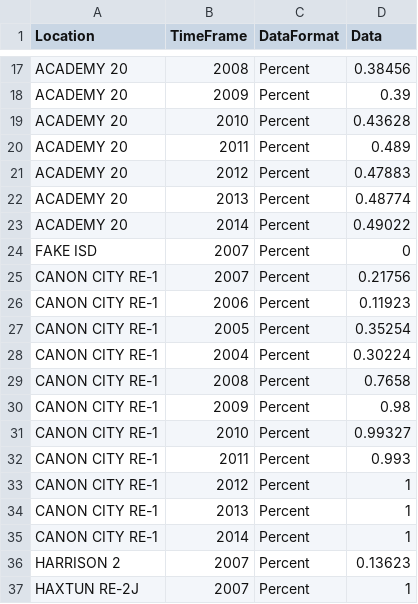
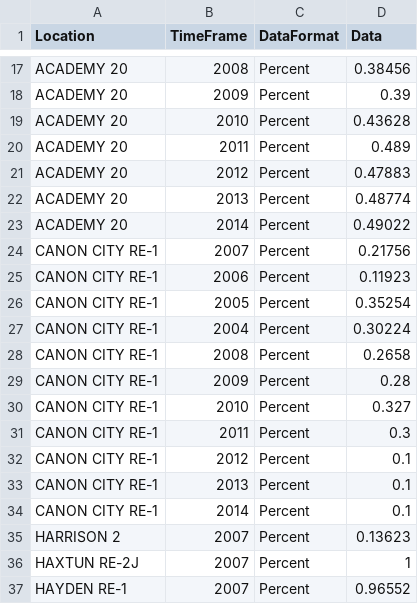
Before and after one commit to hhoopes/headcount, a CSV file: data/subsets/kindergarten_enrollment.csv, drawn as a sheet; only a part is shown, gaps mark what is left out; the shorter side is filled out with more unchanged rows.

Commit message:
Spec harness passes. One lingering issue with a divide by zero, maybe on mismatched data between income & kindergarten.

```diff
--- a/data/subsets/kindergarten_enrollment.csv
+++ b/data/subsets/kindergarten_enrollment.csv
@@ -23,3 +23,2 @@ ACADEMY 20,2013,Percent,0.48774
 ACADEMY 20,2014,Percent,0.49022
-FAKE ISD, 2007, Percent, 0
 CANON CITY RE-1,2007,Percent,0.21756
@@ -28,9 +27,9 @@ CANON CITY RE-1,2005,Percent,0.35254
 CANON CITY RE-1,2004,Percent,0.30224
-CANON CITY RE-1,2008,Percent,0.7658
-CANON CITY RE-1,2009,Percent,0.98
-CANON CITY RE-1,2010,Percent,0.99327
-CANON CITY RE-1,2011,Percent,0.993
-CANON CITY RE-1,2012,Percent,1
-CANON CITY RE-1,2013,Percent,1
-CANON CITY RE-1,2014,Percent,1
+CANON CITY RE-1,2008,Percent,0.2658
+CANON CITY RE-1,2009,Percent,0.28
+CANON CITY RE-1,2010,Percent,0.327
+CANON CITY RE-1,2011,Percent,0.3
+CANON CITY RE-1,2012,Percent,0.1
+CANON CITY RE-1,2013,Percent,0.1
+CANON CITY RE-1,2014,Percent,0.1
 HARRISON 2,2007,Percent,0.13623
```
Also changed, not shown: 18 other files.
